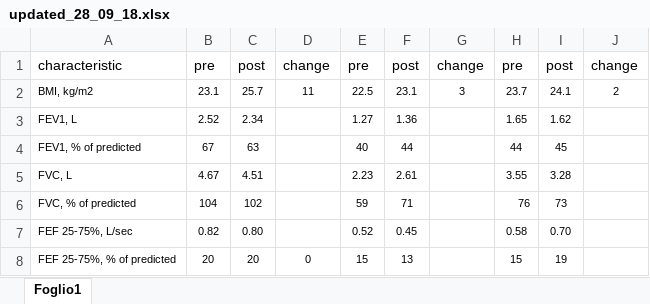
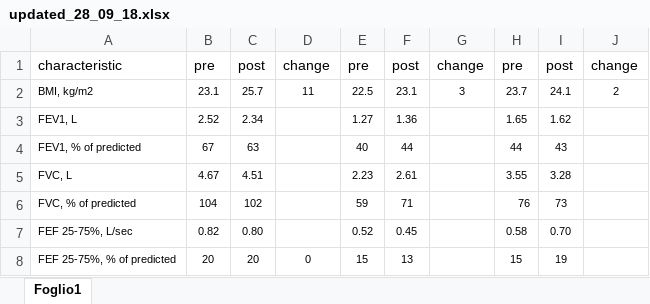
Before and after one commit to drighelli/Savi_CFTR, an Excel workbook: data/updated_28_09_18.xlsx, sheet Foglio1, drawn as a sheet; values as stored, in another font and other column widths than the file's, no borders; the diff names each change by its address in the sheet, - before the commit and + after, or states it on an @@ line.

```diff
--- a/data/updated_28_09_18.xlsx (sheet Foglio1)
+++ b/data/updated_28_09_18.xlsx (sheet Foglio1)
-I4: 45
+I4: 43
```
Also changed, not shown: 26 other files.
